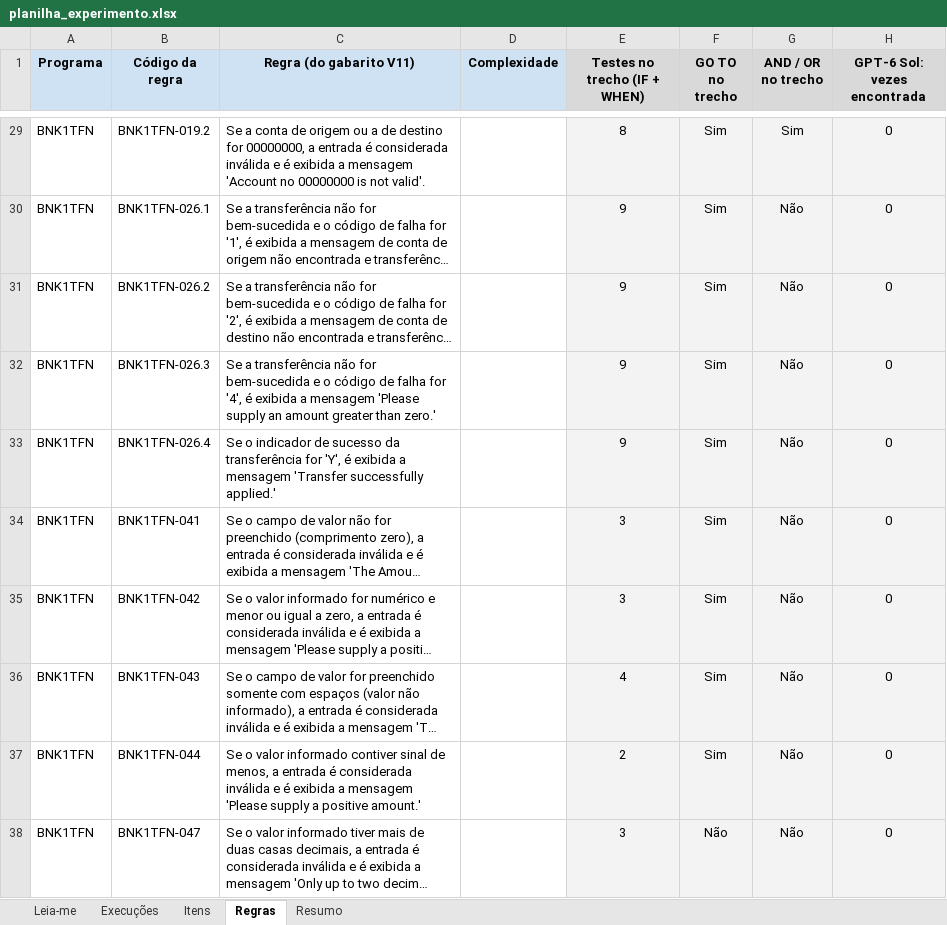
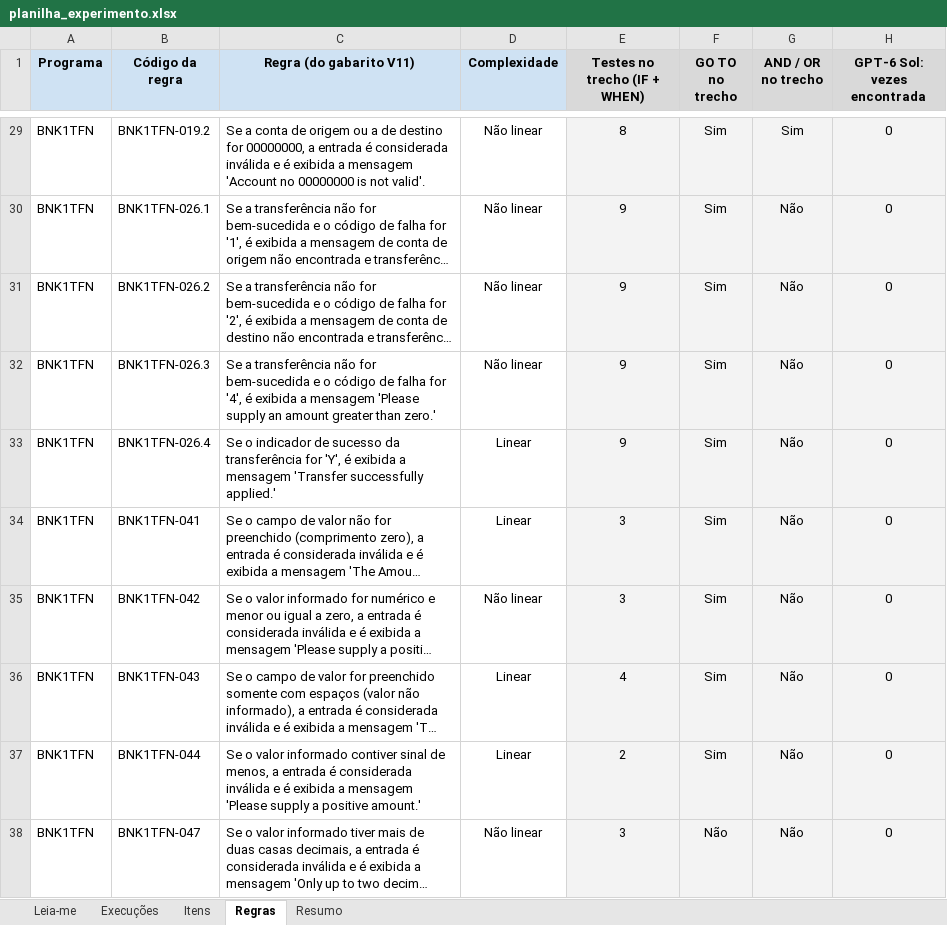
Before and after one commit to math-mcruz/SOURCE-TCC, an Excel workbook: PROCESSOS/5-PILOTO/ETAPA 1/planilha_experimento.xlsx, sheet Regras, drawn as a sheet; only a part is shown, gaps mark what is left out; long unchanged cells end in …; values as stored, in another font and other column widths than the file's, no borders; charts and pictures not drawn; the diff covers the shown part only; the diff names each change by its address in the sheet, - before the commit and + after, or states it on an @@ line.

```diff
--- a/PROCESSOS/5-PILOTO/ETAPA 1/planilha_experimento.xlsx (sheet Regras)
+++ b/PROCESSOS/5-PILOTO/ETAPA 1/planilha_experimento.xlsx (sheet Regras)
-D29:D32 (Complexidade): (empty)
+D29:D32 (Complexidade): Não linear
-D33:D34 (Complexidade): (empty)
+D33:D34 (Complexidade): Linear
-D35 (Complexidade): (empty)
+D35 (Complexidade): Não linear
-D36:D37 (Complexidade): (empty)
+D36:D37 (Complexidade): Linear
-D38 (Complexidade): (empty)
+D38 (Complexidade): Não linear
```
Also changed, not shown: 32 edited cells elsewhere in this sheet, sheet Execuções, formulas that keep their value, charts or pictures, 4 other files.
